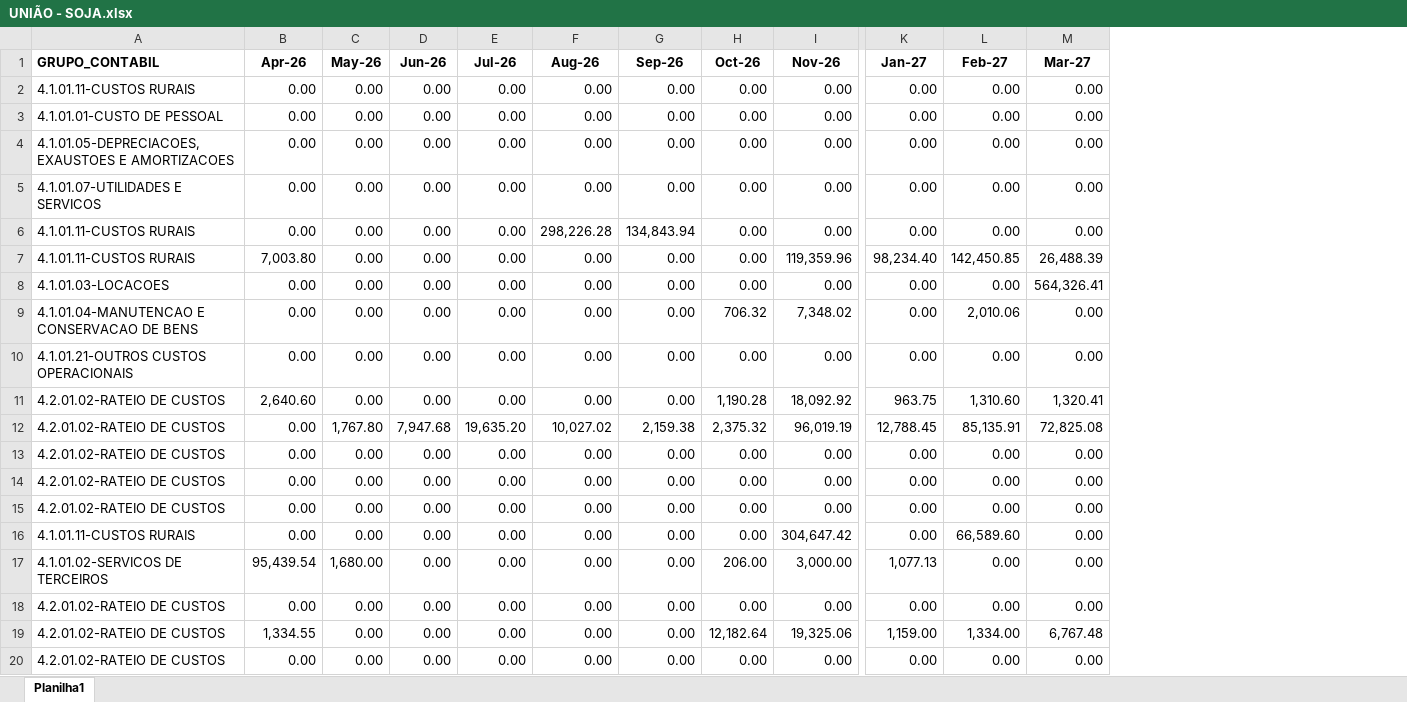
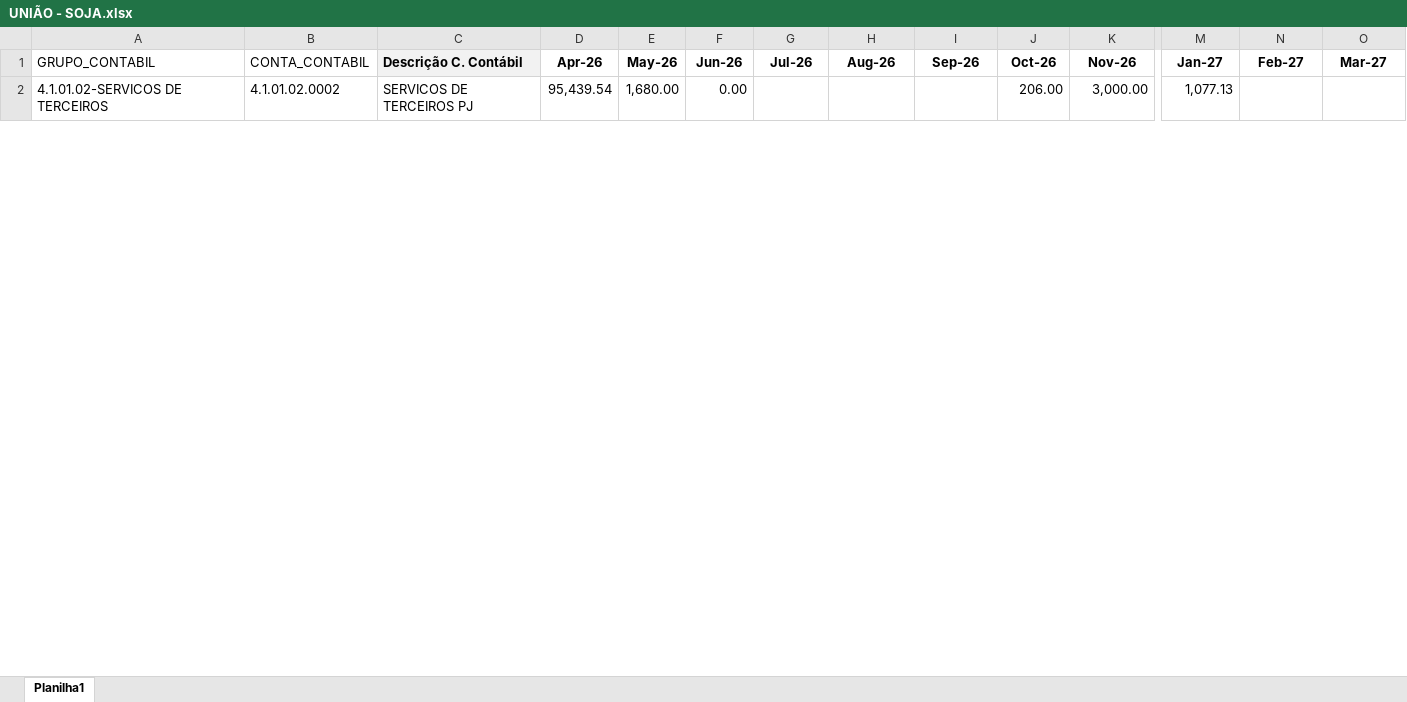
Before and after one commit to Regenier01/budgetflow-insights, an Excel workbook: Orçado/Orça-Agric/UNIÃO - SOJA.xlsx, sheet Planilha1, drawn as a sheet; only a part is shown, gaps mark what is left out; values as stored, in another font and other column widths than the file's, no borders; removed rows and columns are numbered as before the commit, all else as after; rows hold the shown columns only; the diff covers the shown part only; the diff names each change by its address in the sheet, - before the commit and + after, or states it on an @@ line.

```diff
--- a/Orçado/Orça-Agric/UNIÃO - SOJA.xlsx (sheet Planilha1)
+++ b/Orçado/Orça-Agric/UNIÃO - SOJA.xlsx (sheet Planilha1)
+column B (CONTA_CONTABIL), row 2: 4.1.01.02.0002
+column C (Descrição C. Contábil), row 2: SERVICOS DE TERCEIROS PJ
-A1 bold: on
+A1 bold: off
-row 2: 4.1.01.11-CUSTOS RURAIS | 0.00 | 0.00 | 0.00 | 0.00 | 0.00 | 0.00 | 0.00 | 0.00 | 0.00 | 0.00 | 0.00
-row 3: 4.1.01.01-CUSTO DE PESSOAL | 0.00 | 0.00 | 0.00 | 0.00 | 0.00 | 0.00 | 0.00 | 0.00 | 0.00 | 0.00 | 0.00
-row 4: 4.1.01.05-DEPRECIACOES, EXAUSTOES E AMORTIZACOES | 0.00 | 0.00 | 0.00 | 0.00 | 0.00 | 0.00 | 0.00 | 0.00 | 0.00 | 0.00 | 0.00
-row 5: 4.1.01.07-UTILIDADES E SERVICOS | 0.00 | 0.00 | 0.00 | 0.00 | 0.00 | 0.00 | 0.00 | 0.00 | 0.00 | 0.00 | 0.00
-row 6: 4.1.01.11-CUSTOS RURAIS | 0.00 | 0.00 | 0.00 | 0.00 | 298,226.28 | 134,843.94 | 0.00 | 0.00 | 0.00 | 0.00 | 0.00
-row 7: 4.1.01.11-CUSTOS RURAIS | 7,003.80 | 0.00 | 0.00 | 0.00 | 0.00 | 0.00 | 0.00 | 119,359.96 | 98,234.40 | 142,450.85 | 26,488.39
-row 8: 4.1.01.03-LOCACOES | 0.00 | 0.00 | 0.00 | 0.00 | 0.00 | 0.00 | 0.00 | 0.00 | 0.00 | 0.00 | 564,326.41
-row 9: 4.1.01.04-MANUTENCAO E CONSERVACAO DE BENS | 0.00 | 0.00 | 0.00 | 0.00 | 0.00 | 0.00 | 706.32 | 7,348.02 | 0.00 | 2,010.06 | 0.00
-row 10: 4.1.01.21-OUTROS CUSTOS OPERACIONAIS | 0.00 | 0.00 | 0.00 | 0.00 | 0.00 | 0.00 | 0.00 | 0.00 | 0.00 | 0.00 | 0.00
-row 11: 4.2.01.02-RATEIO DE CUSTOS | 2,640.60 | 0.00 | 0.00 | 0.00 | 0.00 | 0.00 | 1,190.28 | 18,092.92 | 963.75 | 1,310.60 | 1,320.41
-row 12: 4.2.01.02-RATEIO DE CUSTOS | 0.00 | 1,767.80 | 7,947.68 | 19,635.20 | 10,027.02 | 2,159.38 | 2,375.32 | 96,019.19 | 12,788.45 | 85,135.91 | 72,825.08
-row 13: 4.2.01.02-RATEIO DE CUSTOS | 0.00 | 0.00 | 0.00 | 0.00 | 0.00 | 0.00 | 0.00 | 0.00 | 0.00 | 0.00 | 0.00
-row 14: 4.2.01.02-RATEIO DE CUSTOS | 0.00 | 0.00 | 0.00 | 0.00 | 0.00 | 0.00 | 0.00 | 0.00 | 0.00 | 0.00 | 0.00
-row 15: 4.2.01.02-RATEIO DE CUSTOS | 0.00 | 0.00 | 0.00 | 0.00 | 0.00 | 0.00 | 0.00 | 0.00 | 0.00 | 0.00 | 0.00
-row 16: 4.1.01.11-CUSTOS RURAIS | 0.00 | 0.00 | 0.00 | 0.00 | 0.00 | 0.00 | 0.00 | 304,647.42 | 0.00 | 66,589.60 | 0.00
-G2 (Jul-26): 0.00
+G2 (Jul-26): (empty)
-H2 (Aug-26): 0.00
+H2 (Aug-26): (empty)
-I2 (Sep-26): 0.00
+I2 (Sep-26): (empty)
-N2 (Feb-27): 0.00
+N2 (Feb-27): (empty)
-O2 (Mar-27): 0.00
+O2 (Mar-27): (empty)
-row 18: 4.2.01.02-RATEIO DE CUSTOS | 0.00 | 0.00 | 0.00 | 0.00 | 0.00 | 0.00 | 0.00 | 0.00 | 0.00 | 0.00 | 0.00
-row 19: 4.2.01.02-RATEIO DE CUSTOS | 1,334.55 | 0.00 | 0.00 | 0.00 | 0.00 | 0.00 | 12,182.64 | 19,325.06 | 1,159.00 | 1,334.00 | 6,767.48
-row 20: 4.2.01.02-RATEIO DE CUSTOS | 0.00 | 0.00 | 0.00 | 0.00 | 0.00 | 0.00 | 0.00 | 0.00 | 0.00 | 0.00 | 0.00
```
Also changed, not shown: 10 added rows and 1 removed row elsewhere in this sheet, formulas that keep their value, Orçado/Orça-Agric/JÓIA - SOJA.xlsx, Orçado/Orça-Agric/LAGUNA - GIRASSOL.xlsx, 49 other files.
